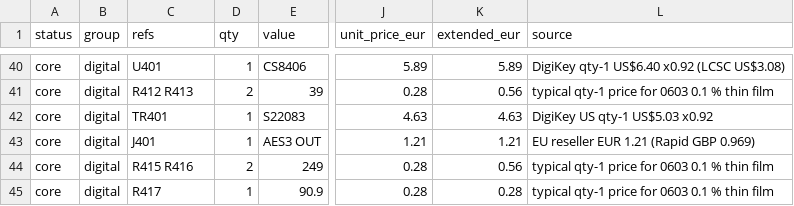
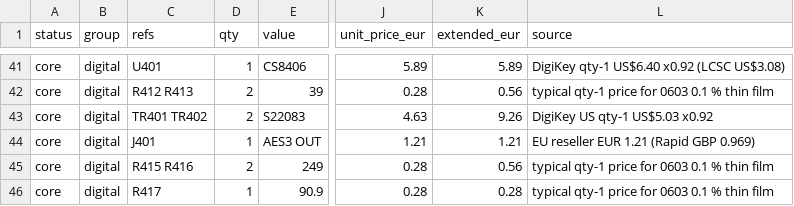
Before and after one commit to MatejGomboc/ELF-Schumann-Resonance-Receiver, a CSV file: bom/antenna_amplifier_bom.csv, drawn as a sheet; only a part is shown, gaps mark what is left out; addresses are those after the commit; the diff covers the shown part only; the diff names each change by its address in the sheet, - before the commit and + after, or states it on an @@ line.

```diff
--- a/bom/antenna_amplifier_bom.csv
+++ b/bom/antenna_amplifier_bom.csv
-C43 (refs): TR401
+C43 (refs): TR401 TR402
-D43 (qty): 1
+D43 (qty): 2
-K43 (extended_eur): 4.63
+K43 (extended_eur): 9.26
```
Also changed, not shown: 1 added row, 1 removed row and 3 edited cells elsewhere in this file, bom/prices.csv, bom/psu_bom.csv, 5 other files.
